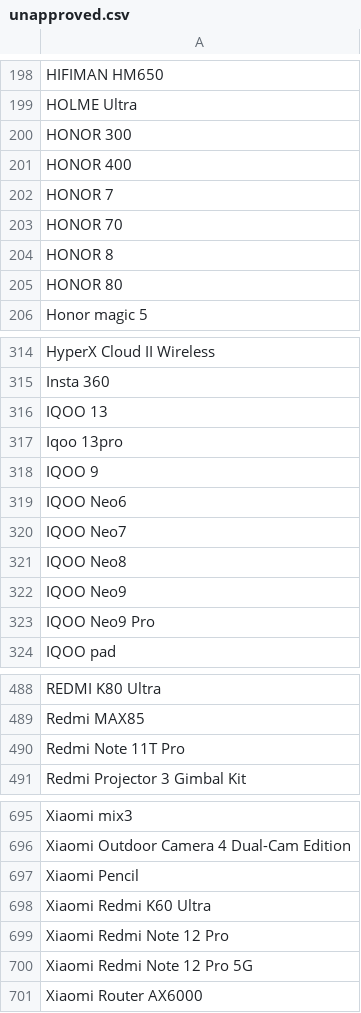
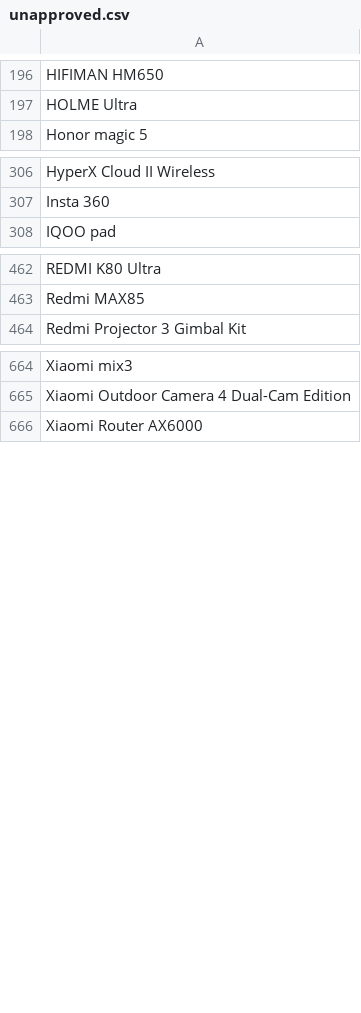
Before and after one commit to jeandecian/wiki-iot-product-name-verifier, a CSV file: unapproved.csv, drawn as a sheet; only a part is shown, gaps mark what is left out; the diff covers the shown part only; the diff names each change by its address in the sheet, - before the commit and + after, or states it on an @@ line.

```diff
--- a/unapproved.csv
+++ b/unapproved.csv
-row 200: HONOR 300
-row 201: HONOR 400
-row 202: HONOR 7
-row 203: HONOR 70
-row 204: HONOR 8
-row 205: HONOR 80
-row 316: IQOO 13
-row 317: Iqoo 13pro
-row 318: IQOO 9
-row 319: IQOO Neo6
-row 320: IQOO Neo7
-row 321: IQOO Neo8
-row 322: IQOO Neo9
-row 323: IQOO Neo9 Pro
-row 490: Redmi Note 11T Pro
-row 697: Xiaomi Pencil
-row 698: Xiaomi Redmi K60 Ultra
-row 699: Xiaomi Redmi Note 12 Pro
-row 700: Xiaomi Redmi Note 12 Pro 5G
```
Also changed, not shown: 16 removed rows elsewhere in this file, combined.csv, unverified.csv, 1 other file.
